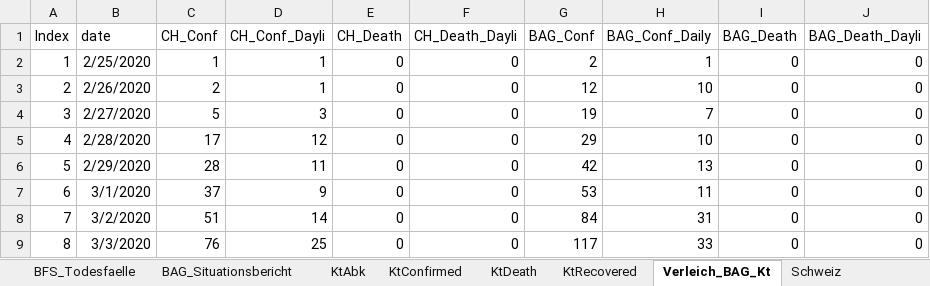
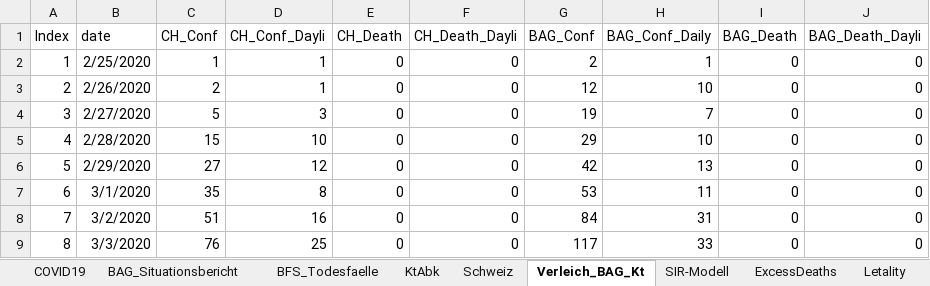
Before and after one commit to drschoella/covid_19, an Excel workbook: KtAnalyse.xlsx, sheet Verleich_BAG_Kt, drawn as a sheet; only a part is shown; values as stored, in another font and other column widths than the file's, no borders; charts and pictures not drawn; the diff covers the shown part only; the diff names each change by its address in the sheet, - before the commit and + after, or states it on an @@ line.

```diff
--- a/KtAnalyse.xlsx (sheet Verleich_BAG_Kt)
+++ b/KtAnalyse.xlsx (sheet Verleich_BAG_Kt)
-sheet tab: KtConfirmed
-sheet tab: KtDeath
-sheet tab: KtRecovered
@@ sheet tab order changed: COVID19 | BAG_Situationsbericht | BFS_Todesfaelle | KtAbk | Schweiz | Verleich_BAG_Kt | SIR-Modell | ExcessDeaths | Letality @@
-C5 (CH_Conf): 17
+C5 (CH_Conf): 15
-D5 (CH_Conf_Dayli): 12
+D5 (CH_Conf_Dayli): 10
-C6 (CH_Conf): 28
+C6 (CH_Conf): 27
-D6 (CH_Conf_Dayli): 11
+D6 (CH_Conf_Dayli): 12
-C7 (CH_Conf): 37
+C7 (CH_Conf): 35
-D7 (CH_Conf_Dayli): 9
+D7 (CH_Conf_Dayli): 8
-D8 (CH_Conf_Dayli): 14
+D8 (CH_Conf_Dayli): 16
```
Also changed, not shown: other rows of this sheet, sheet COVID19, sheet Letality, sheet Schweiz, sheet BAG_Situationsbericht, sheet ExcessDeaths, sheet SIR-Modell, other sheet tabs, formulas that keep their value, charts or pictures.
